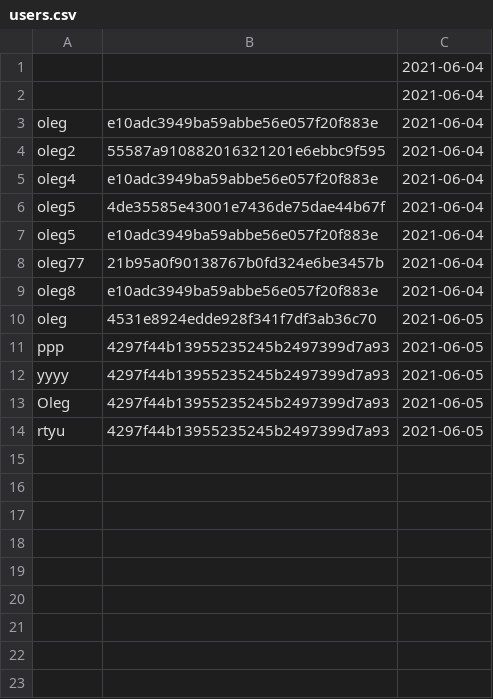
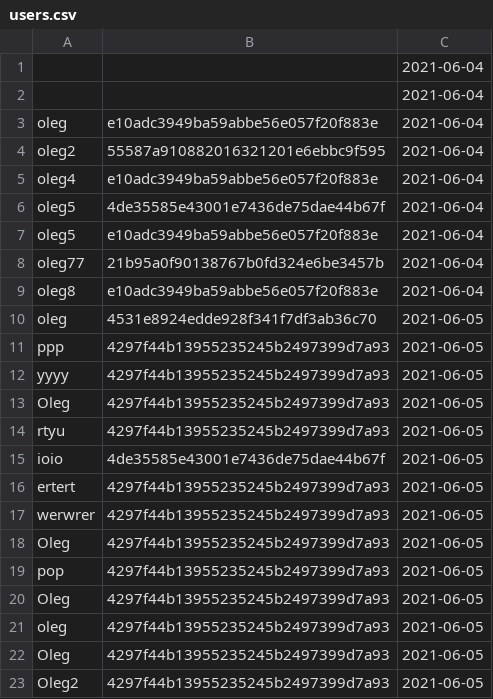
Before and after one commit to Oleg-Sergeyev/home-tasks, a CSV file: lesson_2/users.csv, drawn as a sheet.

```diff
--- a/lesson_2/users.csv
+++ b/lesson_2/users.csv
@@ -14 +14,10 @@ Oleg,4297f44b13955235245b2497399d7a93,2021-06-05
 rtyu,4297f44b13955235245b2497399d7a93,2021-06-05
+ioio,4de35585e43001e7436de75dae44b67f,2021-06-05
+ertert,4297f44b13955235245b2497399d7a93,2021-06-05
+werwrer,4297f44b13955235245b2497399d7a93,2021-06-05
+Oleg,4297f44b13955235245b2497399d7a93,2021-06-05
+pop,4297f44b13955235245b2497399d7a93,2021-06-05
+Oleg,4297f44b13955235245b2497399d7a93,2021-06-05
+oleg,4297f44b13955235245b2497399d7a93,2021-06-05
+Oleg,4297f44b13955235245b2497399d7a93,2021-06-05
+Oleg2,4297f44b13955235245b2497399d7a93,2021-06-05
```
Also changed, not shown: 3 other files.
